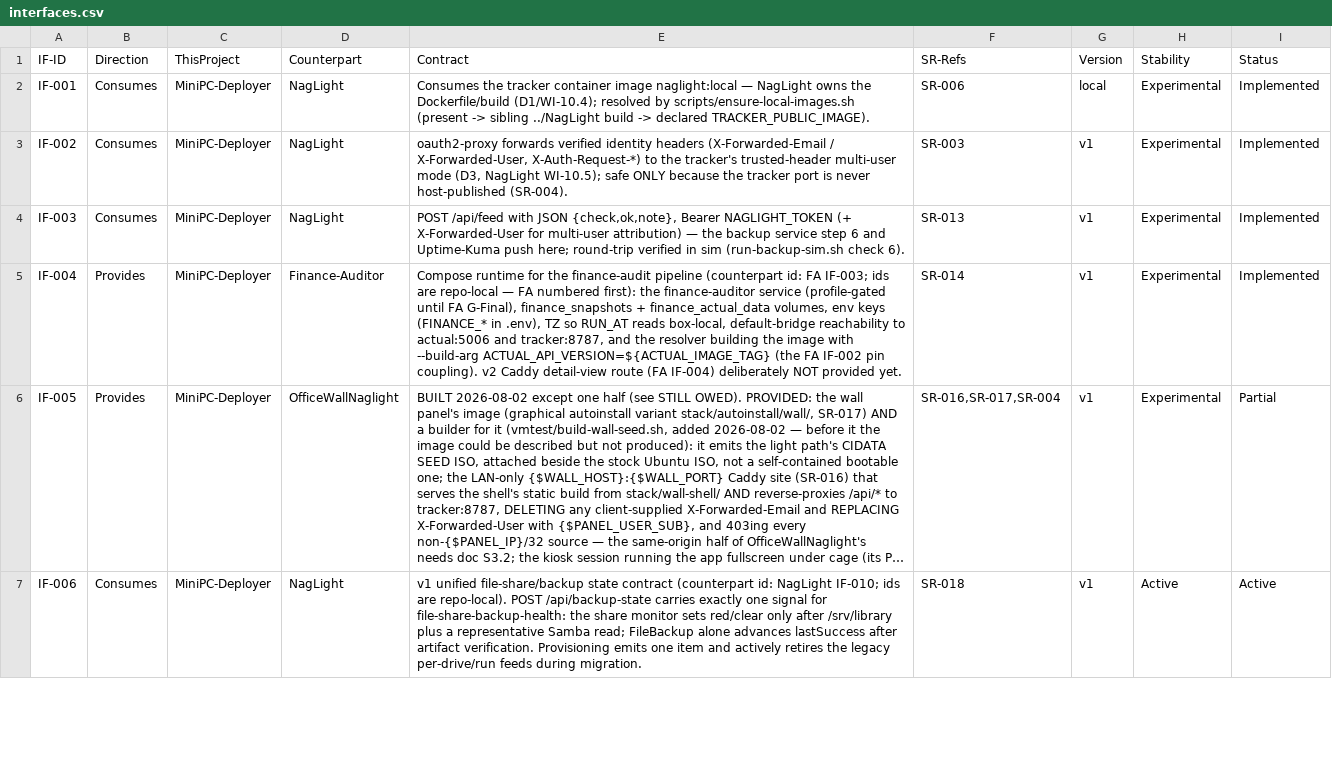
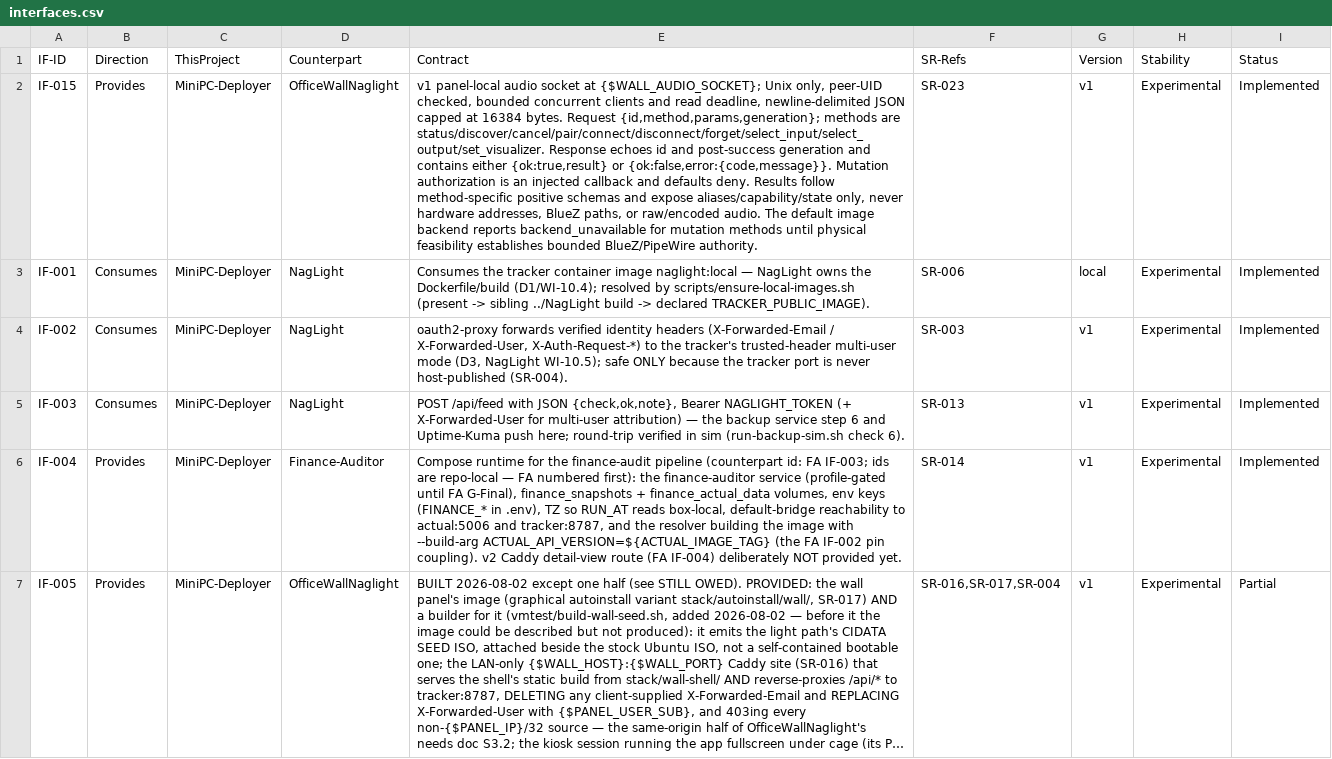
Before and after one commit to diytechy/MiniPC-Deployer, a CSV file: docs/requirements/interfaces.csv, drawn as a sheet; only a part is shown; the shorter side is filled out with more unchanged rows; long unchanged cells end in …; the diff names each change by its address in the sheet, - before the commit and + after, or states it on an @@ line.

```diff
--- a/docs/requirements/interfaces.csv
+++ b/docs/requirements/interfaces.csv
+row 2: IF-015 | Provides | MiniPC-Deployer | OfficeWallNaglight | v1 panel-local audio socket at {$WALL_AUDIO_SOCKET}; Unix only, peer-UID checked, bounded concurrent clients and read deadline, newline-delimited JSON capped at 16384 bytes. Request {id,method,params,generation}; methods are status/discover/cancel/pair/connect/disconnect/forget/select_input/select_output/set_visualizer. Response echoes id and post-success generation and contains either {ok:true,result} or {ok:false,error:{code,message}}. Mutation authorization is an injected callback and defaults deny. Results follow method-specific positive schemas and expose aliases/capability/state only, never hardware addresses, BlueZ paths, or raw/encoded audio. The default image backend reports backend_unavailable for mutation methods until physical feasibility establishes bounded BlueZ/PipeWire authority. | SR-023 | v1 | Experimental | Implemented
```
Also changed, not shown: docs/requirements/low-level-requirements.csv, docs/requirements/system-requirements.csv, 16 other files.
